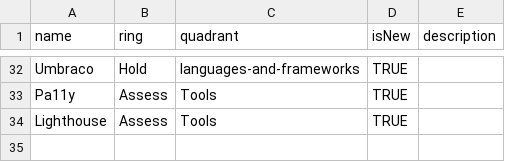
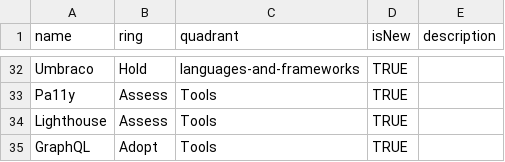
Before and after one commit to SimonNewDay/techRadar, a CSV file: TechRadar.csv, drawn as a sheet; only a part is shown, gaps mark what is left out; the diff names each change by its address in the sheet, - before the commit and + after, or states it on an @@ line.

Commit message:
Update TechRadar.csv

```diff
--- a/TechRadar.csv
+++ b/TechRadar.csv
+row 35: GraphQL | Adopt | Tools | TRUE
```
